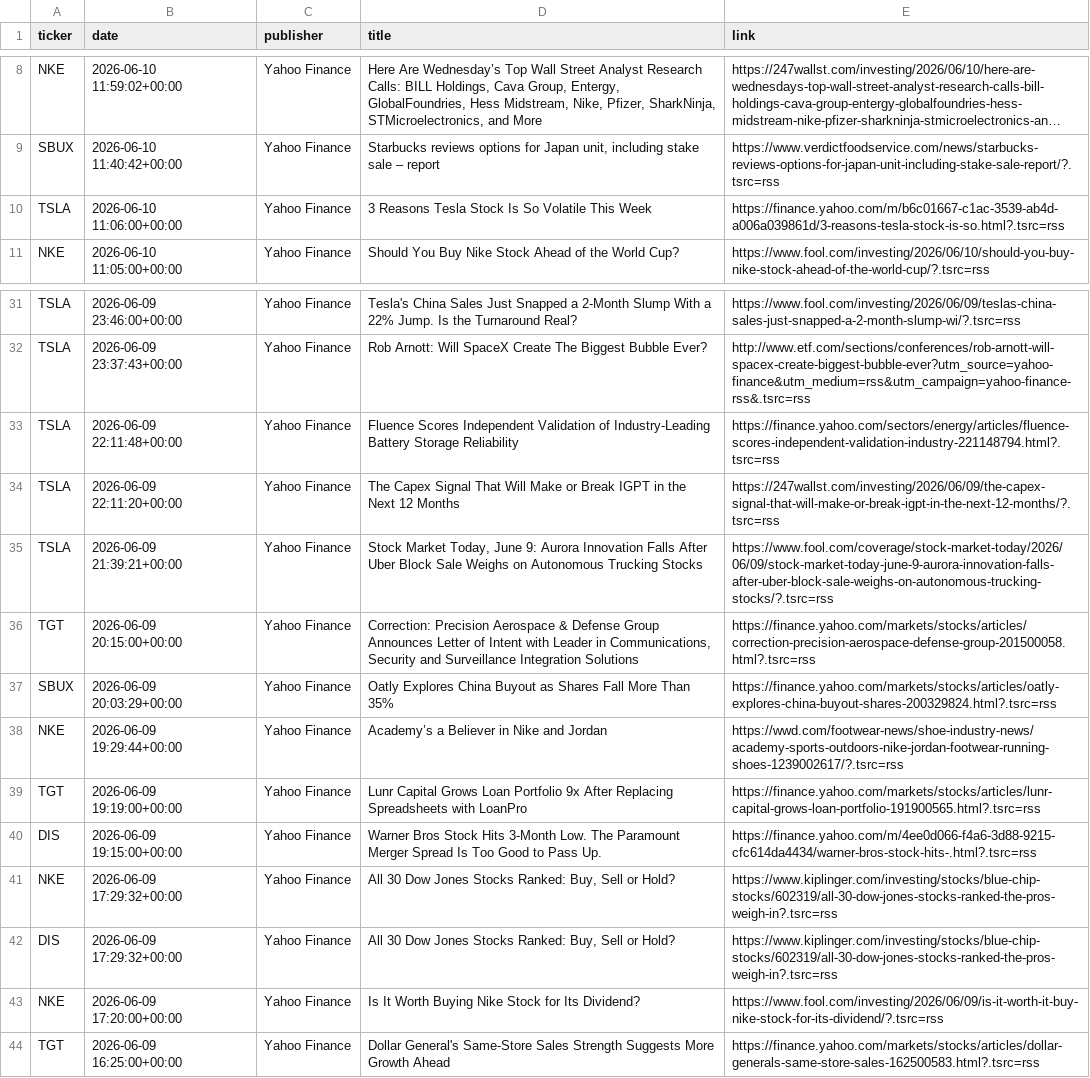
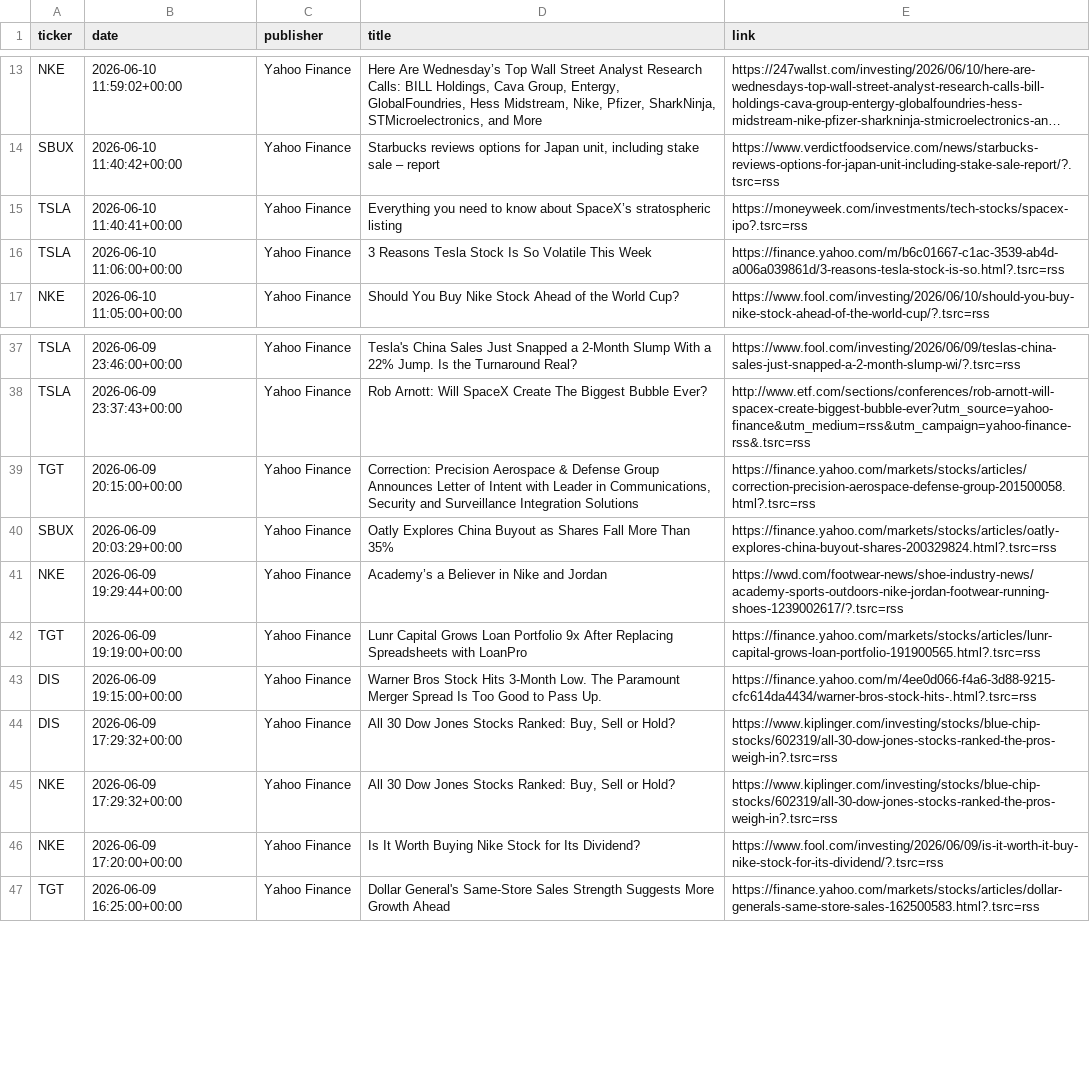
Before and after one commit to juliociz/Portfolio-Management-MODS, a CSV file: data_output/yahoo_news_raw.csv, drawn as a sheet; only a part is shown, gaps mark what is left out; long unchanged cells end in …; removed rows and columns are numbered as before the commit, all else as after; the diff covers the shown part only; the diff names each change by its address in the sheet, - before the commit and + after, or states it on an @@ line.

Commit message:
fix yahoo scraping + csv output Esc :wq

```diff
--- a/data_output/yahoo_news_raw.csv
+++ b/data_output/yahoo_news_raw.csv
+row 15: TSLA | 2026-06-10 11:40:41+00:00 | Yahoo Finance | Everything you need to know about SpaceX’s stratospheric listing | https://moneyweek.com/investments/tech-stocks/spacex-ipo?.tsrc=rss
-row 33: TSLA | 2026-06-09 22:11:48+00:00 | Yahoo Finance | Fluence Scores Independent Validation of Industry-Leading Battery Storage Reliability | https://finance.yahoo.com/sectors/energy/articles/fluence-scores-independent-validation-industry-221148794.html?.tsrc=rss
-row 34: TSLA | 2026-06-09 22:11:20+00:00 | Yahoo Finance | The Capex Signal That Will Make or Break IGPT in the Next 12 Months | https://247wallst.com/investing/2026/06/09/the-capex-signal-that-will-make-or-break-igpt-in-the-next-12-months/?.tsrc=rss
-row 35: TSLA | 2026-06-09 21:39:21+00:00 | Yahoo Finance | Stock Market Today, June 9: Aurora Innovation Falls After Uber Block Sale Weighs on Autonomous Trucking Stocks | https://www.fool.com/coverage/stock-market-today/2026/06/09/stock-market-today-june-9-aurora-innovation-falls-after-uber-block-sale-weighs-on-autonomous-trucking-stocks/?.tsrc=rss
@@ row 42 moved to row 44: DIS @@
```
Also changed, not shown: 5 added rows, 3 removed rows and 2 moved rows elsewhere in this file, 3 other files.
